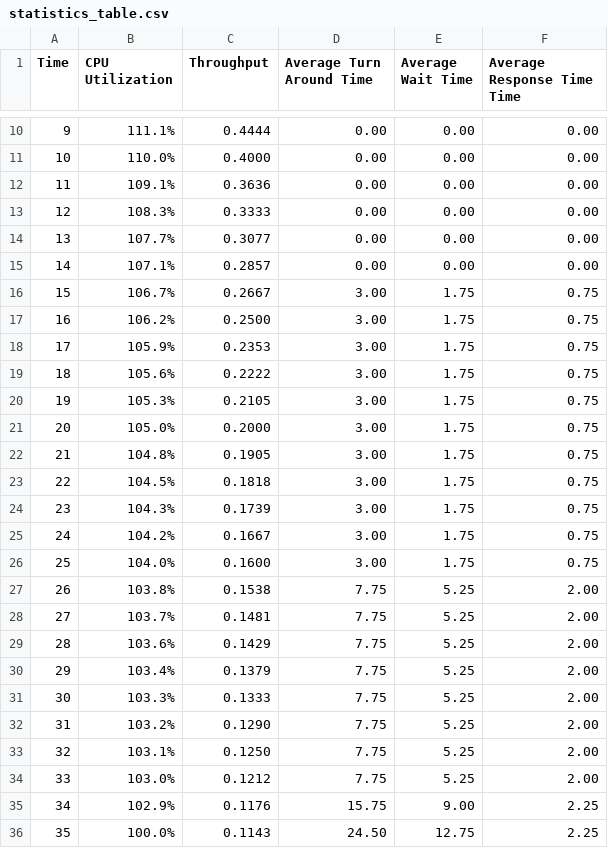
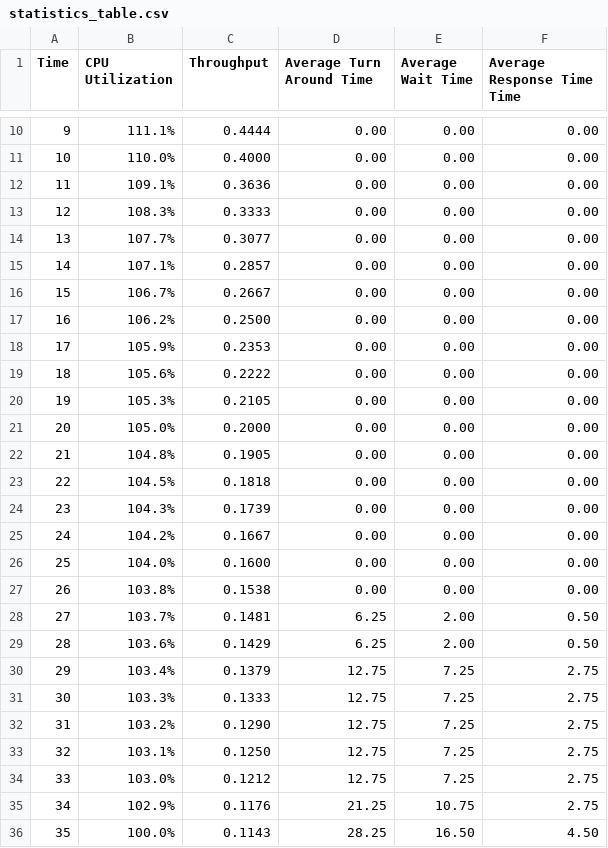
Before and after one commit to jeromesolomon/scu-coen283-os-scheduling-simulator, a CSV file: scu-coen283-os-scheduling-simulator/os-scheduling/os-scheduling/output/statistics_table.csv, drawn as a sheet; only a part is shown, gaps mark what is left out.

Commit message:
Cleanup and integration
FIFO now sets quantum = cpu burst time, so it allows entire burst to finish before sending to blocked.

Machine2: now accepts generic structure for ready queue

MachineRoundRobin: an alternate way to create the machine using round robin as a structure.

```diff
--- a/scu-coen283-os-scheduling-simulator/os-scheduling/os-scheduling/output/statistics_table.csv
+++ b/scu-coen283-os-scheduling-simulator/os-scheduling/os-scheduling/output/statistics_table.csv
@@ -15,22 +15,22 @@ Time,CPU Utilization,Throughput,Average Turn Around Time,Average Wait Time,Avera
 14,107.1%,0.2857,0.00,0.00,0.00
-15,106.7%,0.2667,3.00,1.75,0.75
-16,106.2%,0.2500,3.00,1.75,0.75
-17,105.9%,0.2353,3.00,1.75,0.75
-18,105.6%,0.2222,3.00,1.75,0.75
-19,105.3%,0.2105,3.00,1.75,0.75
-20,105.0%,0.2000,3.00,1.75,0.75
-21,104.8%,0.1905,3.00,1.75,0.75
-22,104.5%,0.1818,3.00,1.75,0.75
-23,104.3%,0.1739,3.00,1.75,0.75
-24,104.2%,0.1667,3.00,1.75,0.75
-25,104.0%,0.1600,3.00,1.75,0.75
-26,103.8%,0.1538,7.75,5.25,2.00
-27,103.7%,0.1481,7.75,5.25,2.00
-28,103.6%,0.1429,7.75,5.25,2.00
-29,103.4%,0.1379,7.75,5.25,2.00
-30,103.3%,0.1333,7.75,5.25,2.00
-31,103.2%,0.1290,7.75,5.25,2.00
-32,103.1%,0.1250,7.75,5.25,2.00
-33,103.0%,0.1212,7.75,5.25,2.00
-34,102.9%,0.1176,15.75,9.00,2.25
-35,100.0%,0.1143,24.50,12.75,2.25
+15,106.7%,0.2667,0.00,0.00,0.00
+16,106.2%,0.2500,0.00,0.00,0.00
+17,105.9%,0.2353,0.00,0.00,0.00
+18,105.6%,0.2222,0.00,0.00,0.00
+19,105.3%,0.2105,0.00,0.00,0.00
+20,105.0%,0.2000,0.00,0.00,0.00
+21,104.8%,0.1905,0.00,0.00,0.00
+22,104.5%,0.1818,0.00,0.00,0.00
+23,104.3%,0.1739,0.00,0.00,0.00
+24,104.2%,0.1667,0.00,0.00,0.00
+25,104.0%,0.1600,0.00,0.00,0.00
+26,103.8%,0.1538,0.00,0.00,0.00
+27,103.7%,0.1481,6.25,2.00,0.50
+28,103.6%,0.1429,6.25,2.00,0.50
+29,103.4%,0.1379,12.75,7.25,2.75
+30,103.3%,0.1333,12.75,7.25,2.75
+31,103.2%,0.1290,12.75,7.25,2.75
+32,103.1%,0.1250,12.75,7.25,2.75
+33,103.0%,0.1212,12.75,7.25,2.75
+34,102.9%,0.1176,21.25,10.75,2.75
+35,100.0%,0.1143,28.25,16.50,4.50
```
Also changed, not shown: scu-coen283-os-scheduling-simulator/os-scheduling/os-scheduling/output/process_trace_table.csv, 5 other files.
